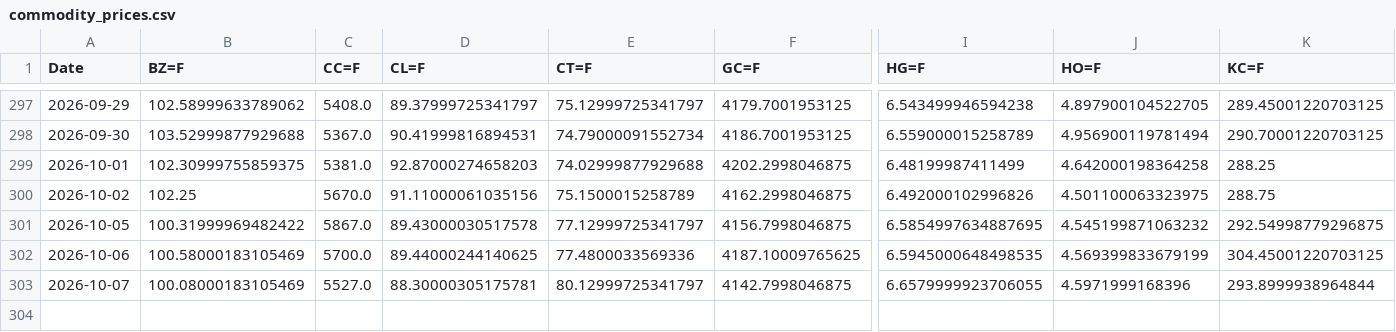
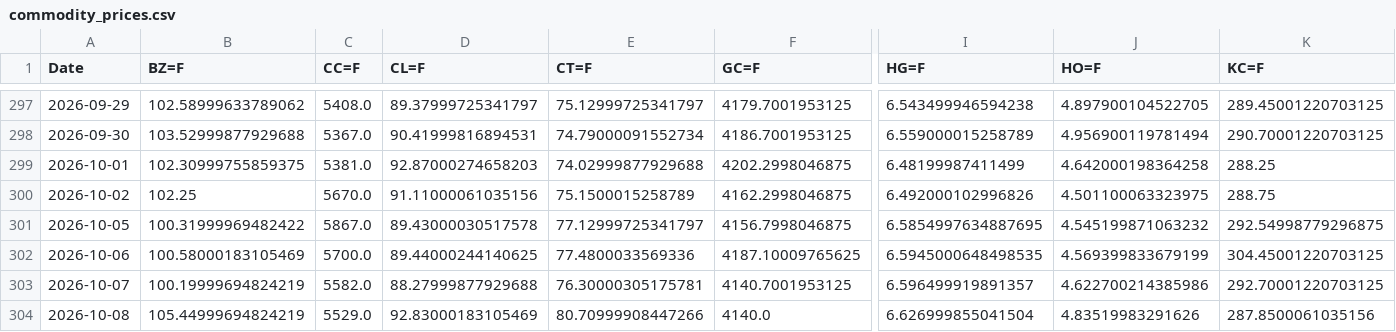
Before and after one commit to efranks0/market-monitor, a CSV file: data/cache/commodity_prices.csv, drawn as a sheet; only a part is shown, gaps mark what is left out; rows hold the shown columns only; the diff covers the shown part only; the diff names each change by its address in the sheet, - before the commit and + after, or states it on an @@ line.

```diff
--- a/data/cache/commodity_prices.csv
+++ b/data/cache/commodity_prices.csv
-B303 (BZ=F): 100.08000183105469
+B303 (BZ=F): 100.19999694824219
-C303 (CC=F): 5527.0
+C303 (CC=F): 5582.0
-D303 (CL=F): 88.30000305175781
+D303 (CL=F): 88.27999877929688
-E303 (CT=F): 80.12999725341797
+E303 (CT=F): 76.30000305175781
-F303 (GC=F): 4142.7998046875
+F303 (GC=F): 4140.7001953125
-I303 (HG=F): 6.6579999923706055
+I303 (HG=F): 6.596499919891357
-J303 (HO=F): 4.5971999168396
+J303 (HO=F): 4.622700214385986
-K303 (KC=F): 293.8999938964844
+K303 (KC=F): 292.70001220703125
+row 304: 2026-10-08 | 105.44999694824219 | 5529.0 | 92.83000183105469 | 80.70999908447266 | 4140.0 | 6.626999855041504 | 4.83519983291626 | 287.8500061035156
```
Also changed, not shown: 18 edited cells elsewhere in this file, data/cache/crypto_prices.csv, data/cache/stock_prices.csv, 3 other files.
